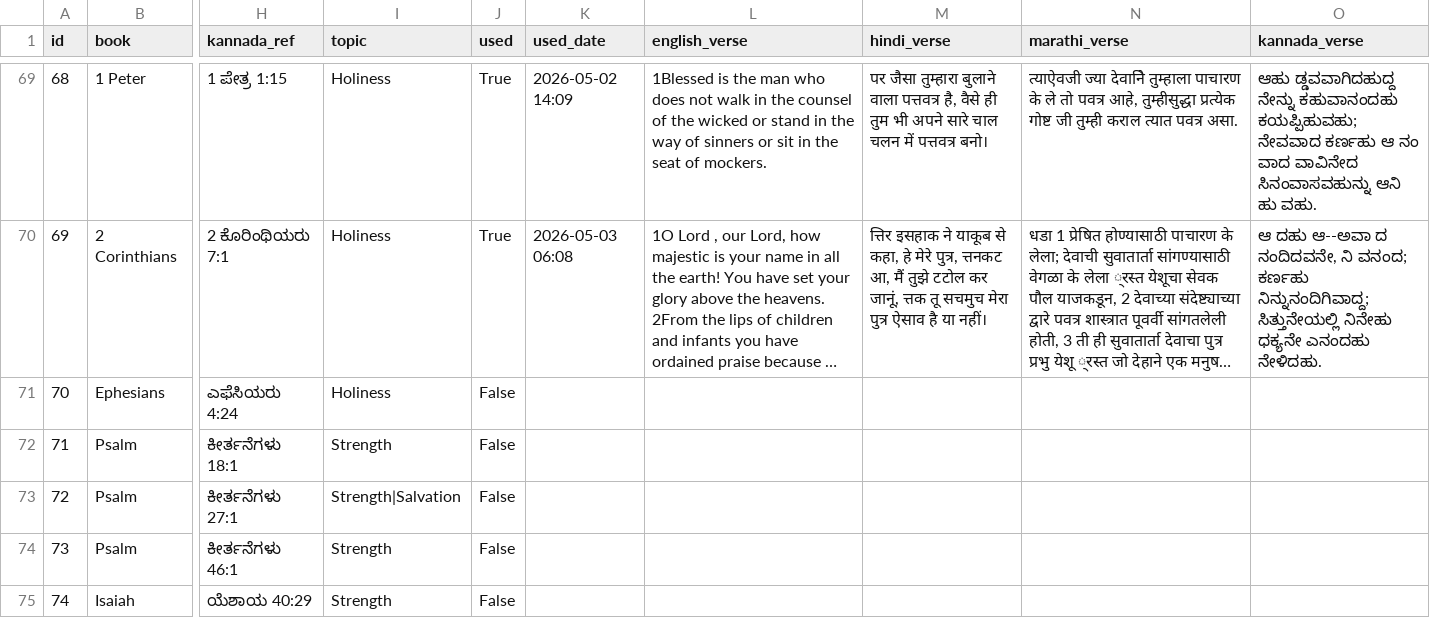
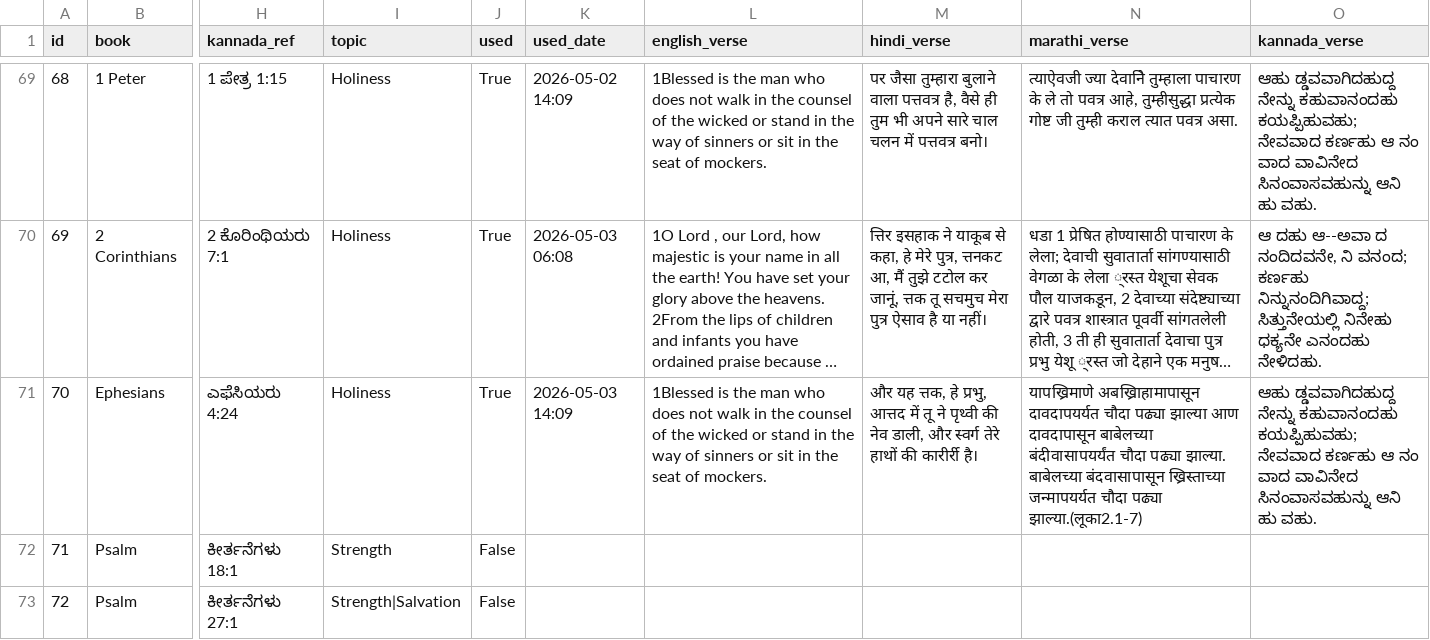
Before and after one commit to nitsuajo13-art/versebloomed, a CSV file: verses/curated_verses.csv, drawn as a sheet; only a part is shown, gaps mark what is left out; the shorter side is filled out with more unchanged rows; long unchanged cells end in …; the diff names each change by its address in the sheet, - before the commit and + after, or states it on an @@ line.

Commit message:
🌸 evening verse posted — 2026-05-03

```diff
--- a/verses/curated_verses.csv
+++ b/verses/curated_verses.csv
-J71 (used): False
+J71 (used): True
-K71 (used_date): (empty)
+K71 (used_date): 2026-05-03 14:09
-L71 (english_verse): (empty)
+L71 (english_verse): 1Blessed is the man who does not walk in the counsel of the wicked or stand in the way of sinners or sit in the seat of mockers.
-M71 (hindi_verse): (empty)
+M71 (hindi_verse): और यह त्तक, हे प्रभु, आत्तद में तू ने पृथ्वी की नेव डाली, और स्वर्ग तेरे हाथों की कारीर्री है।
-N71 (marathi_verse): (empty)
+N71 (marathi_verse): यापख्रिमाणे अबख्रिाहामापासून दावदापयर्यत चौदा पढ्या झाल्या आण दावदापासून बाबेलच्या बंदीवासापयर्यंत चौदा पढ्या झाल्या. बाबेलच्या बंदवासापासून ख्रिस्ताच्या जन्मापयर्यत चौदा पढ्या झाल्या.(लूका2.1-7)
-O71 (kannada_verse): (empty)
+O71 (kannada_verse): ಆಹು ಡ್ಡವವಾಗಿದಹುದ್ದ ನೇನ್ನು ಕಹುವಾನಂದಹು ಕಯಪ್ಪಿಹುವಹು; ನೇವವಾದ ಕರ್ಣಹು ಆ ನಂ ವಾದ ವಾವಿನೇದ ಸಿನಂವಾಸವಹುನ್ನು ಆನಿ ಹು ವಹು.
```
